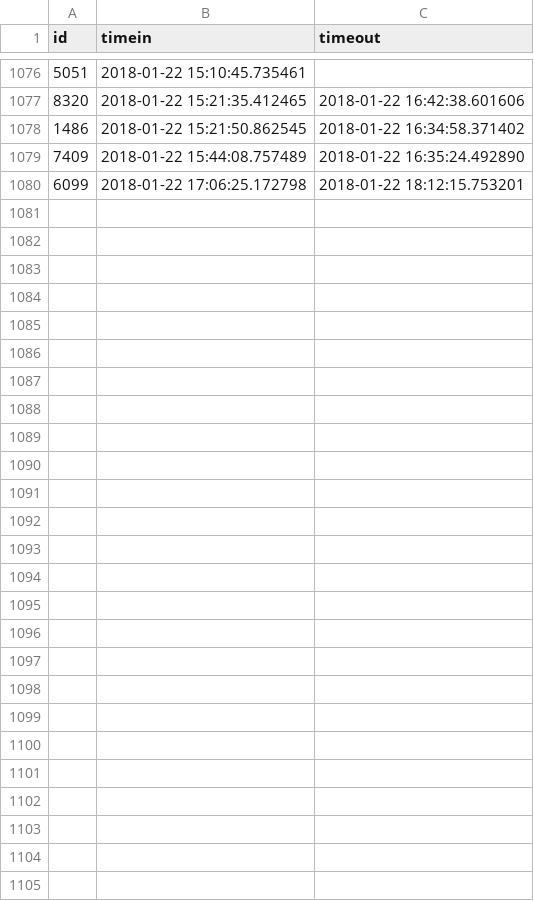
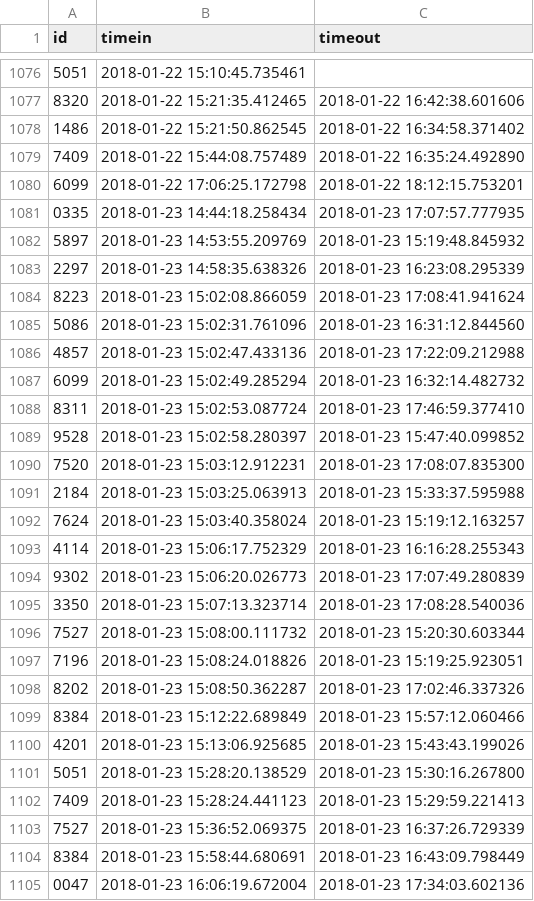
Before and after one commit to Team3128/2017-18-attendance-data, a CSV file: scans.csv, drawn as a sheet; only a part is shown, gaps mark what is left out; the diff names each change by its address in the sheet, - before the commit and + after, or states it on an @@ line.

Commit message:
Added Attendance Data for 2018-01-24

```diff
--- a/scans.csv
+++ b/scans.csv
+row 1081: 0335 | 2018-01-23 14:44:18.258434 | 2018-01-23 17:07:57.777935
+row 1082: 5897 | 2018-01-23 14:53:55.209769 | 2018-01-23 15:19:48.845932
+row 1083: 2297 | 2018-01-23 14:58:35.638326 | 2018-01-23 16:23:08.295339
+row 1084: 8223 | 2018-01-23 15:02:08.866059 | 2018-01-23 17:08:41.941624
+row 1085: 5086 | 2018-01-23 15:02:31.761096 | 2018-01-23 16:31:12.844560
+row 1086: 4857 | 2018-01-23 15:02:47.433136 | 2018-01-23 17:22:09.212988
+row 1087: 6099 | 2018-01-23 15:02:49.285294 | 2018-01-23 16:32:14.482732
+row 1088: 8311 | 2018-01-23 15:02:53.087724 | 2018-01-23 17:46:59.377410
+row 1089: 9528 | 2018-01-23 15:02:58.280397 | 2018-01-23 15:47:40.099852
+row 1090: 7520 | 2018-01-23 15:03:12.912231 | 2018-01-23 17:08:07.835300
+row 1091: 2184 | 2018-01-23 15:03:25.063913 | 2018-01-23 15:33:37.595988
+row 1092: 7624 | 2018-01-23 15:03:40.358024 | 2018-01-23 15:19:12.163257
+row 1093: 4114 | 2018-01-23 15:06:17.752329 | 2018-01-23 16:16:28.255343
+row 1094: 9302 | 2018-01-23 15:06:20.026773 | 2018-01-23 17:07:49.280839
+row 1095: 3350 | 2018-01-23 15:07:13.323714 | 2018-01-23 17:08:28.540036
+row 1096: 7527 | 2018-01-23 15:08:00.111732 | 2018-01-23 15:20:30.603344
+row 1097: 7196 | 2018-01-23 15:08:24.018826 | 2018-01-23 15:19:25.923051
+row 1098: 8202 | 2018-01-23 15:08:50.362287 | 2018-01-23 17:02:46.337326
+row 1099: 8384 | 2018-01-23 15:12:22.689849 | 2018-01-23 15:57:12.060466
+row 1100: 4201 | 2018-01-23 15:13:06.925685 | 2018-01-23 15:43:43.199026
+row 1101: 5051 | 2018-01-23 15:28:20.138529 | 2018-01-23 15:30:16.267800
+row 1102: 7409 | 2018-01-23 15:28:24.441123 | 2018-01-23 15:29:59.221413
+row 1103: 7527 | 2018-01-23 15:36:52.069375 | 2018-01-23 16:37:26.729339
+row 1104: 8384 | 2018-01-23 15:58:44.680691 | 2018-01-23 16:43:09.798449
+row 1105: 0047 | 2018-01-23 16:06:19.672004 | 2018-01-23 17:34:03.602136
```
